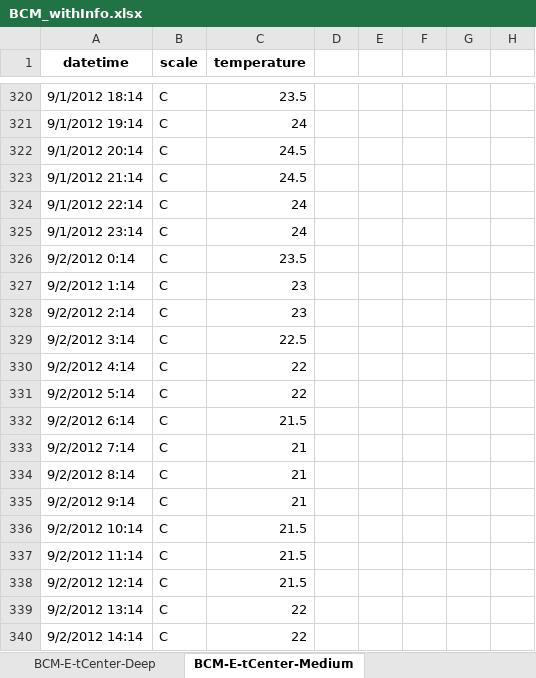
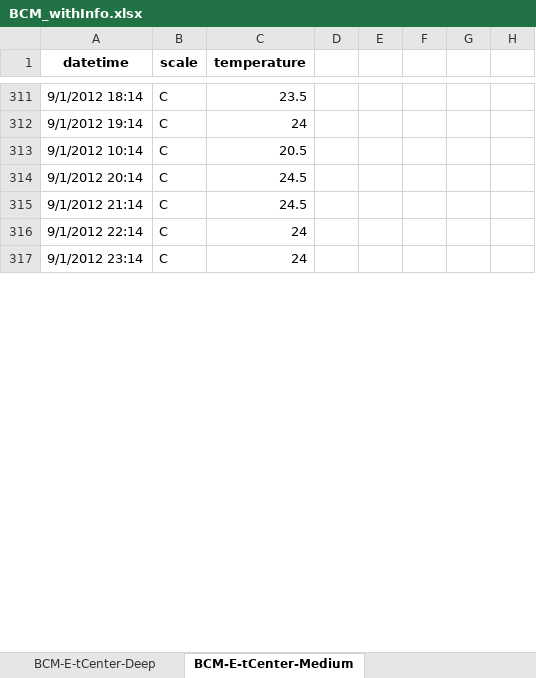
Before and after one commit to Rhedhead0621/hw2_analysis2_hojdila, an Excel workbook: data/log_copies/BCM_withInfo.xlsx, sheet BCM-E-tCenter-Medium, drawn as a sheet; only a part is shown, gaps mark what is left out; values as stored, in another font and other column widths than the file's, no borders; removed rows and columns are numbered as before the commit, all else as after; the diff covers the shown part only; the diff names each change by its address in the sheet, - before the commit and + after, or states it on an @@ line.

```diff
--- a/data/log_copies/BCM_withInfo.xlsx (sheet BCM-E-tCenter-Medium)
+++ b/data/log_copies/BCM_withInfo.xlsx (sheet BCM-E-tCenter-Medium)
+row 313: 9/1/2012 10:14 | C | 20.5
-row 326: 9/2/2012 0:14 | C | 23.5
-row 327: 9/2/2012 1:14 | C | 23
-row 328: 9/2/2012 2:14 | C | 23
-row 329: 9/2/2012 3:14 | C | 22.5
-row 330: 9/2/2012 4:14 | C | 22
-row 331: 9/2/2012 5:14 | C | 22
-row 332: 9/2/2012 6:14 | C | 21.5
-row 333: 9/2/2012 7:14 | C | 21
-row 334: 9/2/2012 8:14 | C | 21
-row 335: 9/2/2012 9:14 | C | 21
-row 336: 9/2/2012 10:14 | C | 21.5
-row 337: 9/2/2012 11:14 | C | 21.5
-row 338: 9/2/2012 12:14 | C | 21.5
-row 339: 9/2/2012 13:14 | C | 22
-row 340: 9/2/2012 14:14 | C | 22
```
Also changed, not shown: 300 added rows, 286 removed rows, 171 moved rows and 10 edited cells elsewhere in this sheet, sheet BCM-N-tCenter-Deep, sheet BCM-N-tRight-Shallow, sheet BCM-E-tCenter-Shallow, sheet BCM-N-tLeft-Medium, sheet BCM-E-tRight-Deep, sheet BCM-E-tLeft-Medium, 7 more sheets, 2 other files.
